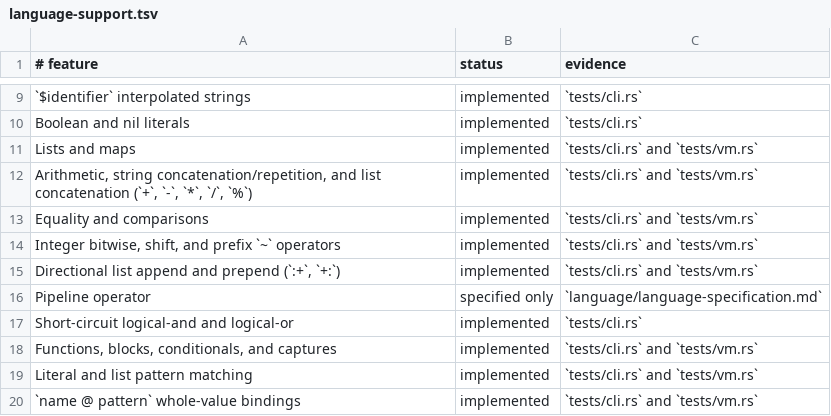
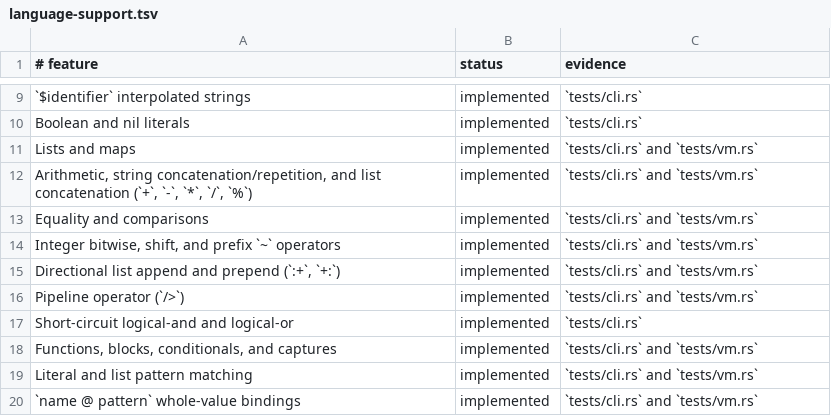
Before and after one commit to babyman/slug-rs, a TSV file: docs/language-support.tsv, drawn as a sheet; only a part is shown, gaps mark what is left out.

Commit message:
feat(language/vm): add pipeline operator and subjectless match
Implement pipeline operator (`/>`) to pipe values into calls or subjectless `match` expressions. Update lexer, parser, AST, compiler, and VM to support this syntax, ensuring correct type and argument validation.

Add comprehensive tests for valid and invalid pipeline usage, including both calls and `match` expressions. Update documentation, changelog, and language support inventory to reflect full implementation.

```diff
--- a/docs/language-support.tsv
+++ b/docs/language-support.tsv
@@ -15,3 +15,3 @@ Integer bitwise, shift, and prefix `~` operators|implemented|`tests/cli.rs` and
 Directional list append and prepend (`:+`, `+:`)|implemented|`tests/cli.rs` and `tests/vm.rs`
-Pipeline operator|specified only|`language/language-specification.md`
+Pipeline operator (`/>`)|implemented|`tests/cli.rs` and `tests/vm.rs`
 Short-circuit logical-and and logical-or|implemented|`tests/cli.rs`
```
Also changed, not shown: 12 other files.
